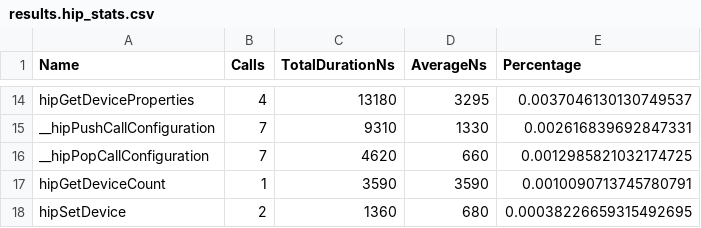
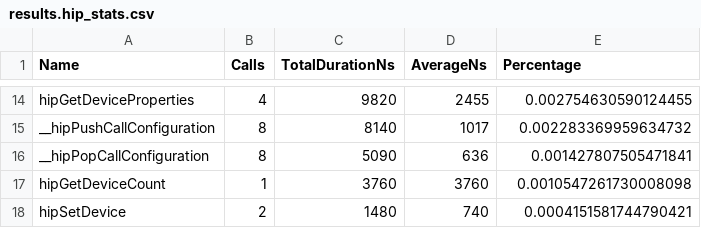
Before and after one commit to dalg24/kokkos, a CSV file: results.hip_stats.csv, drawn as a sheet; only a part is shown, gaps mark what is left out; the diff covers the shown part only; the diff names each change by its address in the sheet, - before the commit and + after, or states it on an @@ line.

```diff
--- a/results.hip_stats.csv
+++ b/results.hip_stats.csv
-C14 (TotalDurationNs): 13180
+C14 (TotalDurationNs): 9820
-D14 (AverageNs): 3295
+D14 (AverageNs): 2455
-E14 (Percentage): 0.0037046130130749537
+E14 (Percentage): 0.002754630590124455
-B15:B16 (Calls): 7
+B15:B16 (Calls): 8
-C15 (TotalDurationNs): 9310
+C15 (TotalDurationNs): 8140
-D15 (AverageNs): 1330
+D15 (AverageNs): 1017
-E15 (Percentage): 0.002616839692847331
+E15 (Percentage): 0.002283369959634732
-C16 (TotalDurationNs): 4620
+C16 (TotalDurationNs): 5090
-D16 (AverageNs): 660
+D16 (AverageNs): 636
-E16 (Percentage): 0.0012985821032174725
+E16 (Percentage): 0.001427807505471841
-C17 (TotalDurationNs): 3590
+C17 (TotalDurationNs): 3760
-D17 (AverageNs): 3590
+D17 (AverageNs): 3760
-E17 (Percentage): 0.0010090713745780791
+E17 (Percentage): 0.0010547261730008098
-C18 (TotalDurationNs): 1360
+C18 (TotalDurationNs): 1480
-D18 (AverageNs): 680
+D18 (AverageNs): 740
-E18 (Percentage): 0.00038226659315492695
+E18 (Percentage): 0.0004151581744790421
```
Also changed, not shown: 4 added rows, 4 removed rows and 25 edited cells elsewhere in this file, results.copy_stats.csv, results.stats.csv, 2 other files.
